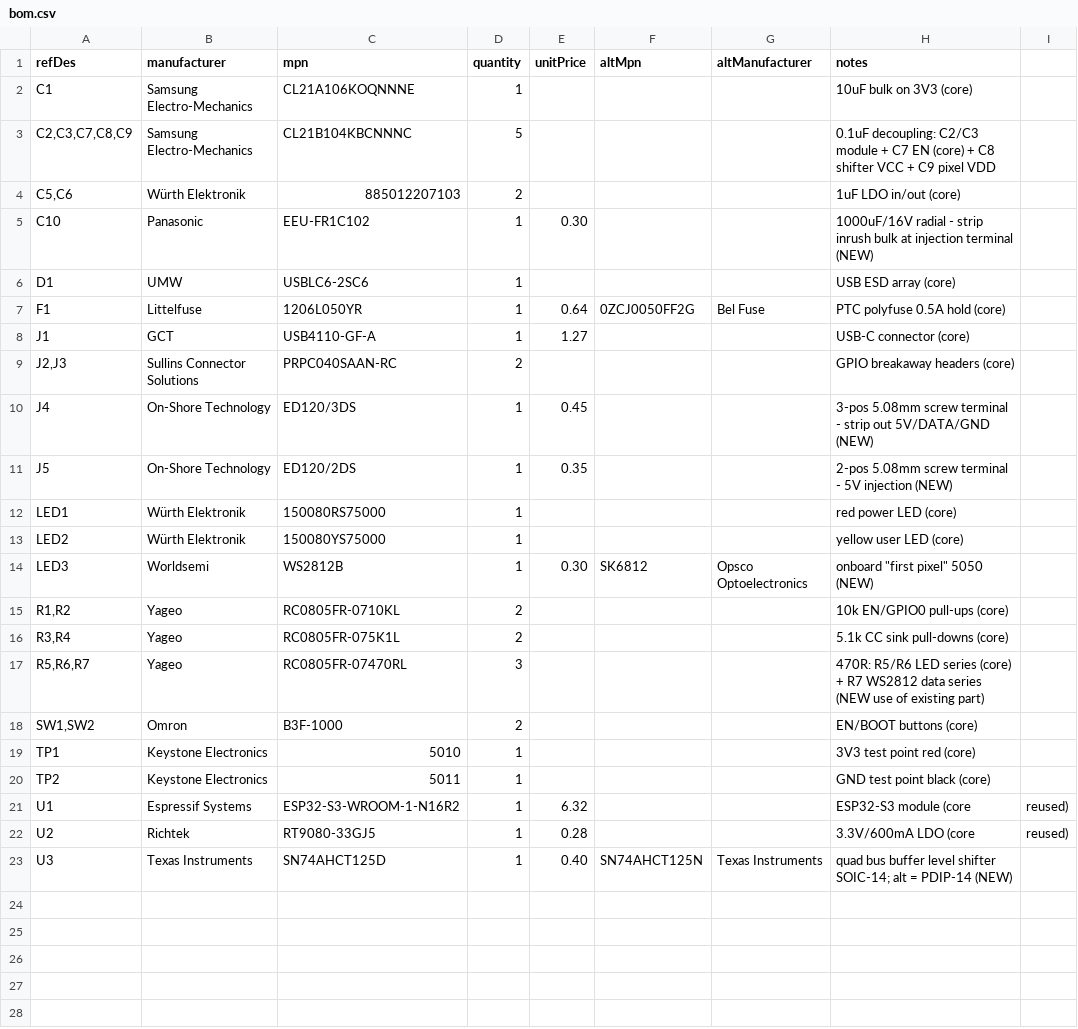
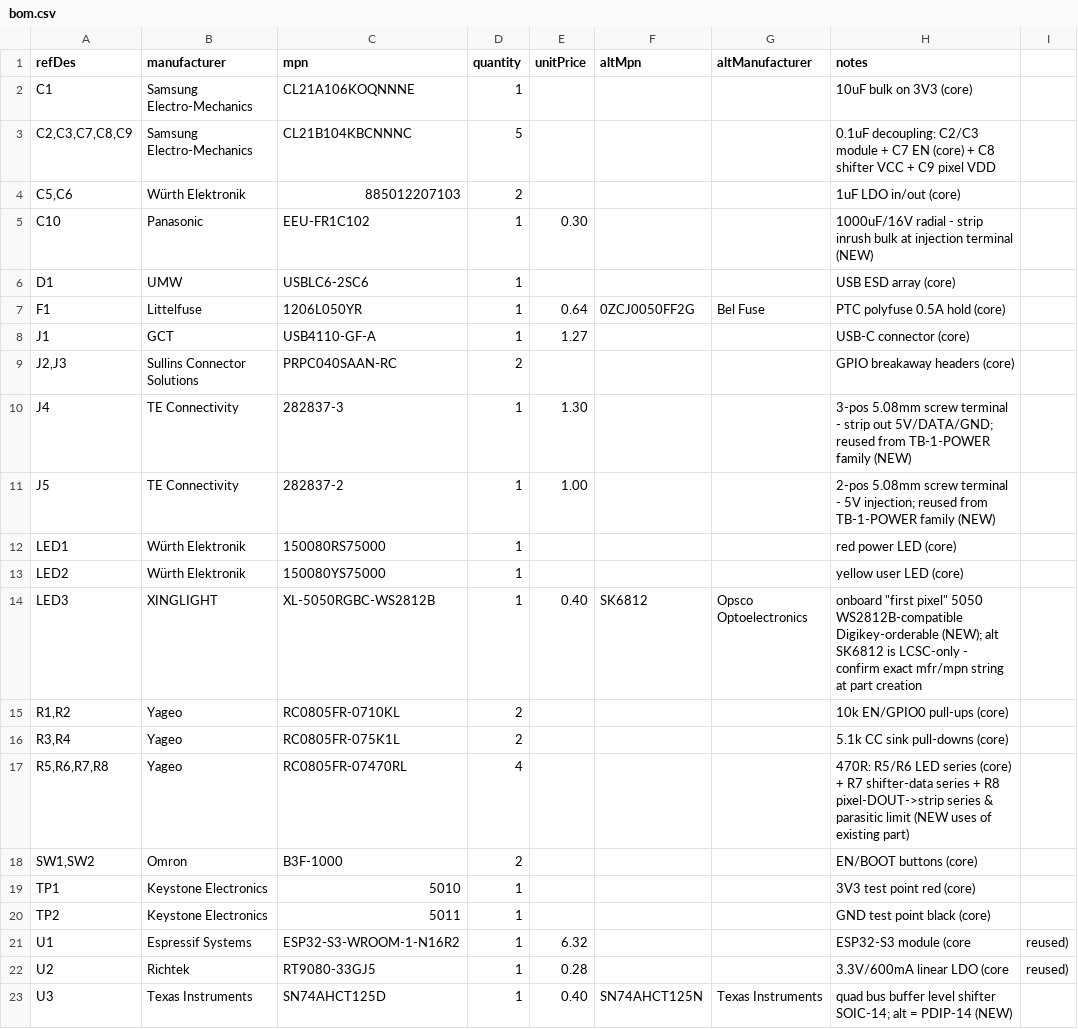
Before and after one commit to Otd-llc/otd-academy, a CSV file: docs/boards/l1-03-ws2812-node/bom.csv, drawn as a sheet.

```diff
--- a/docs/boards/l1-03-ws2812-node/bom.csv
+++ b/docs/boards/l1-03-ws2812-node/bom.csv
@@ -9,10 +9,10 @@ J1,GCT,USB4110-GF-A,1,1.27,,,USB-C connector (core)
 "J2,J3",Sullins Connector Solutions,PRPC040SAAN-RC,2,,,,GPIO breakaway headers (core)
-J4,On-Shore Technology,ED120/3DS,1,0.45,,,3-pos 5.08mm screw terminal - strip out 5V/DATA/GND (NEW)
-J5,On-Shore Technology,ED120/2DS,1,0.35,,,2-pos 5.08mm screw terminal - 5V injection (NEW)
+J4,TE Connectivity,282837-3,1,1.30,,,3-pos 5.08mm screw terminal - strip out 5V/DATA/GND; reused from TB-1-POWER family (NEW)
+J5,TE Connectivity,282837-2,1,1.00,,,2-pos 5.08mm screw terminal - 5V injection; reused from TB-1-POWER family (NEW)
 LED1,Würth Elektronik,150080RS75000,1,,,,red power LED (core)
 LED2,Würth Elektronik,150080YS75000,1,,,,yellow user LED (core)
-LED3,Worldsemi,WS2812B,1,0.30,SK6812,Opsco Optoelectronics,onboard "first pixel" 5050 (NEW)
+LED3,XINGLIGHT,XL-5050RGBC-WS2812B,1,0.40,SK6812,Opsco Optoelectronics,onboard "first pixel" 5050 WS2812B-compatible Digikey-orderable (NEW); alt SK6812 is LCSC-only - confirm exact mfr/mpn string at part creation
 "R1,R2",Yageo,RC0805FR-0710KL,2,,,,10k EN/GPIO0 pull-ups (core)
 "R3,R4",Yageo,RC0805FR-075K1L,2,,,,5.1k CC sink pull-downs (core)
-"R5,R6,R7",Yageo,RC0805FR-07470RL,3,,,,470R: R5/R6 LED series (core) + R7 WS2812 data series (NEW use of existing part)
+"R5,R6,R7,R8",Yageo,RC0805FR-07470RL,4,,,,470R: R5/R6 LED series (core) + R7 shifter-data series + R8 pixel-DOUT->strip series & parasitic limit (NEW uses of existing part)
 "SW1,SW2",Omron,B3F-1000,2,,,,EN/BOOT buttons (core)
@@ -21,3 +21,3 @@ TP2,Keystone Electronics,5011,1,,,,GND test point black (core)
 U1,Espressif Systems,ESP32-S3-WROOM-1-N16R2,1,6.32,,,ESP32-S3 module (core, reused)
-U2,Richtek,RT9080-33GJ5,1,0.28,,,3.3V/600mA LDO (core, reused)
+U2,Richtek,RT9080-33GJ5,1,0.28,,,3.3V/600mA linear LDO (core, reused)
 U3,Texas Instruments,SN74AHCT125D,1,0.40,SN74AHCT125N,Texas Instruments,quad bus buffer level shifter SOIC-14; alt = PDIP-14 (NEW)
```
Also changed, not shown: 2 other files.
